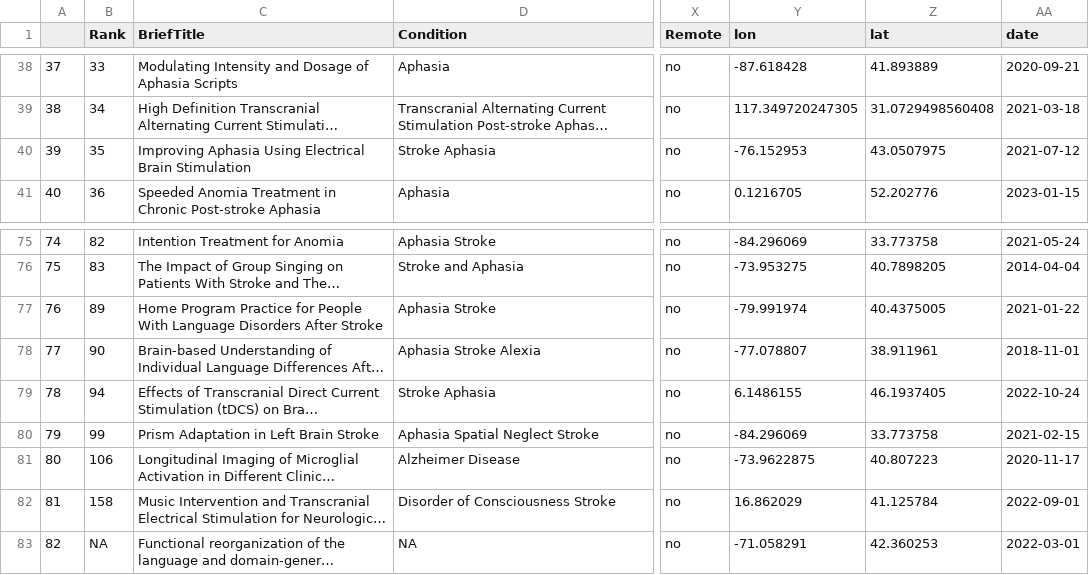
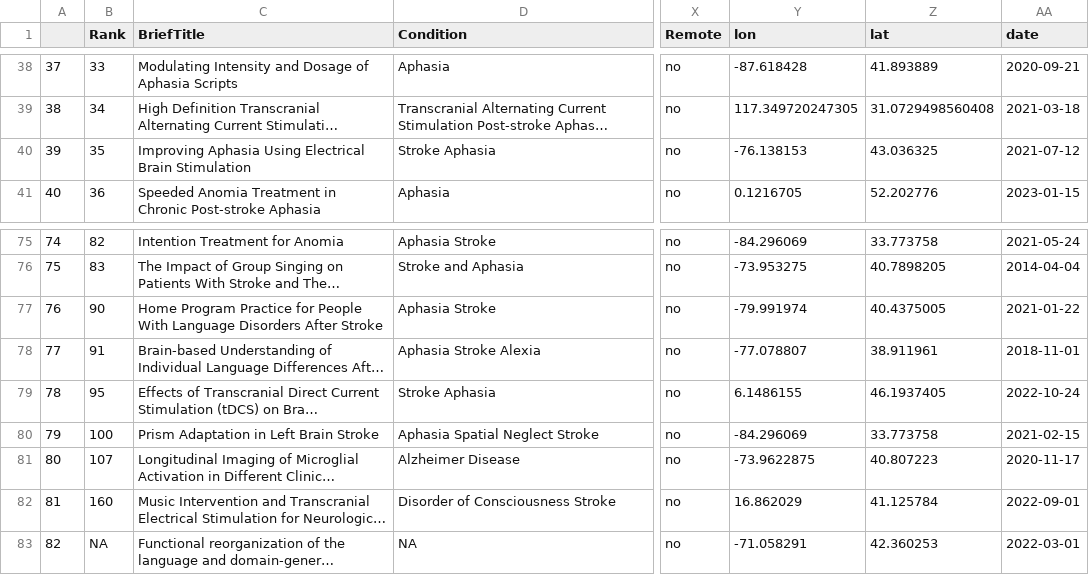
Before and after one commit to rbcavanaugh/find-aphasia-research, a CSV file: data/clinical_trials_clean.csv, drawn as a sheet; only a part is shown, gaps mark what is left out; long unchanged cells end in …; the diff names each change by its address in the sheet, - before the commit and + after, or states it on an @@ line.

```diff
--- a/data/clinical_trials_clean.csv
+++ b/data/clinical_trials_clean.csv
-Y40 (lon): -76.152953
+Y40 (lon): -76.138153
-Z40 (lat): 43.0507975
+Z40 (lat): 43.036325
-B77 (Rank): 89
+B77 (Rank): 90
-B78 (Rank): 90
+B78 (Rank): 91
-B79 (Rank): 94
+B79 (Rank): 95
-B80 (Rank): 99
+B80 (Rank): 100
-B81 (Rank): 106
+B81 (Rank): 107
-B82 (Rank): 158
+B82 (Rank): 160
```
Also changed, not shown: docs/data/clinical_trials_clean.csv, 7 other files.
